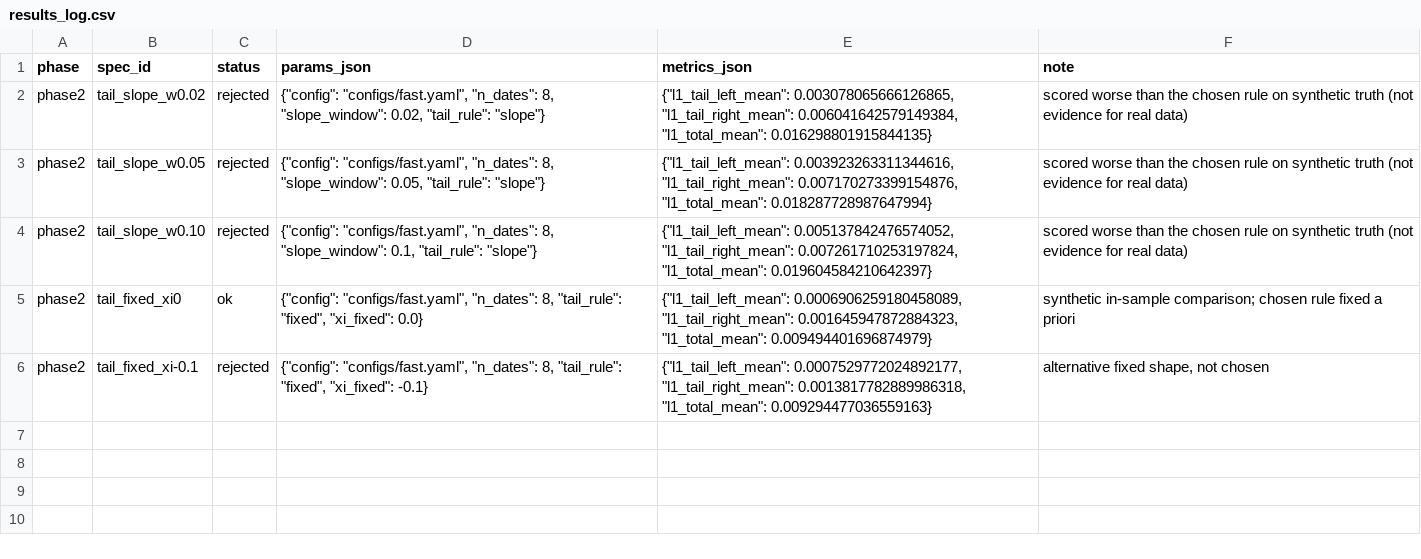
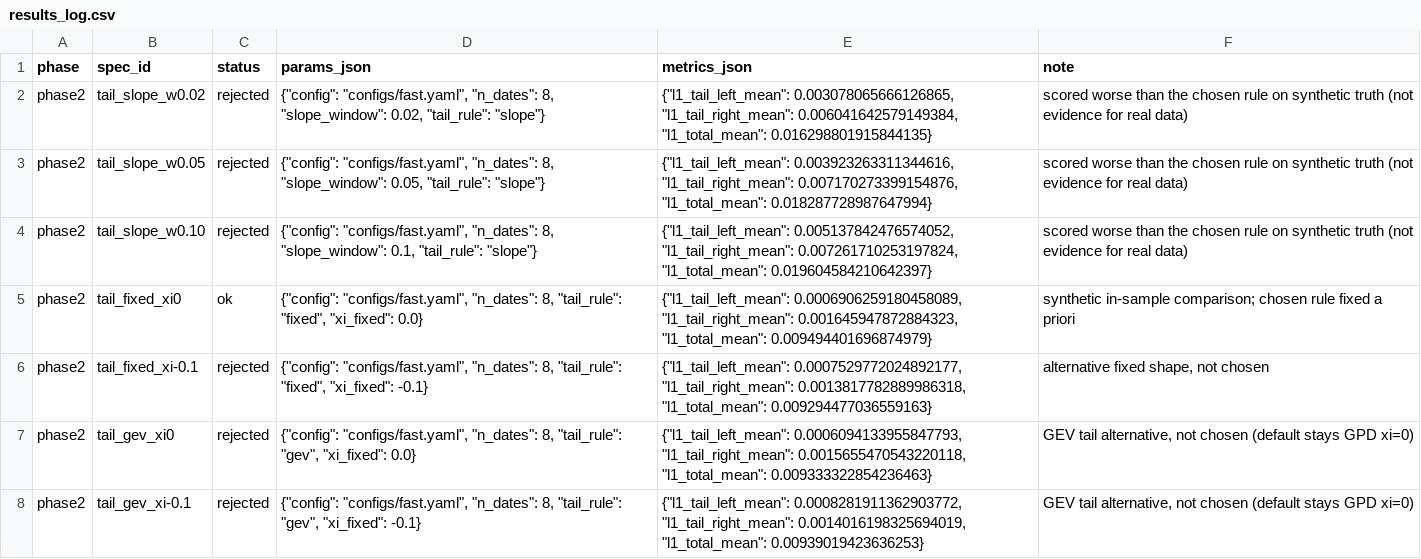
Before and after one commit to rxj0102/behavioral-pricing-kernel, a CSV file: results/results_log.csv, drawn as a sheet; the diff names each change by its address in the sheet, - before the commit and + after, or states it on an @@ line.

```diff
--- a/results/results_log.csv
+++ b/results/results_log.csv
+row 7: phase2 | tail_gev_xi0 | rejected | {"config": "configs/fast.yaml", "n_dates": 8, "tail_rule": "gev", "xi_fixed": 0.0} | {"l1_tail_left_mean": 0.0006094133955847793, "l1_tail_right_mean": 0.0015655470543220118, "l1_total_mean": 0.009333322854236463} | GEV tail alternative, not chosen (default stays GPD xi=0)
+row 8: phase2 | tail_gev_xi-0.1 | rejected | {"config": "configs/fast.yaml", "n_dates": 8, "tail_rule": "gev", "xi_fixed": -0.1} | {"l1_tail_left_mean": 0.0008281911362903772, "l1_tail_right_mean": 0.0014016198325694019, "l1_total_mean": 0.00939019423636253} | GEV tail alternative, not chosen (default stays GPD xi=0)
```
Also changed, not shown: 10 other files.
